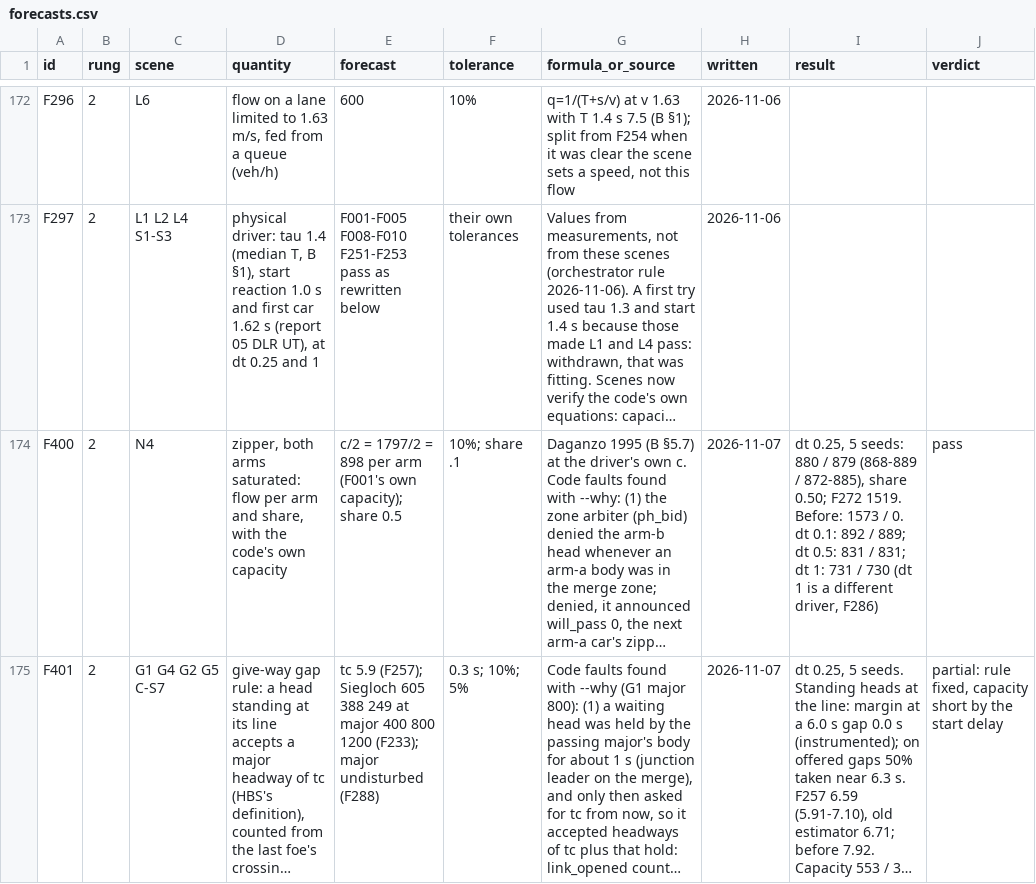
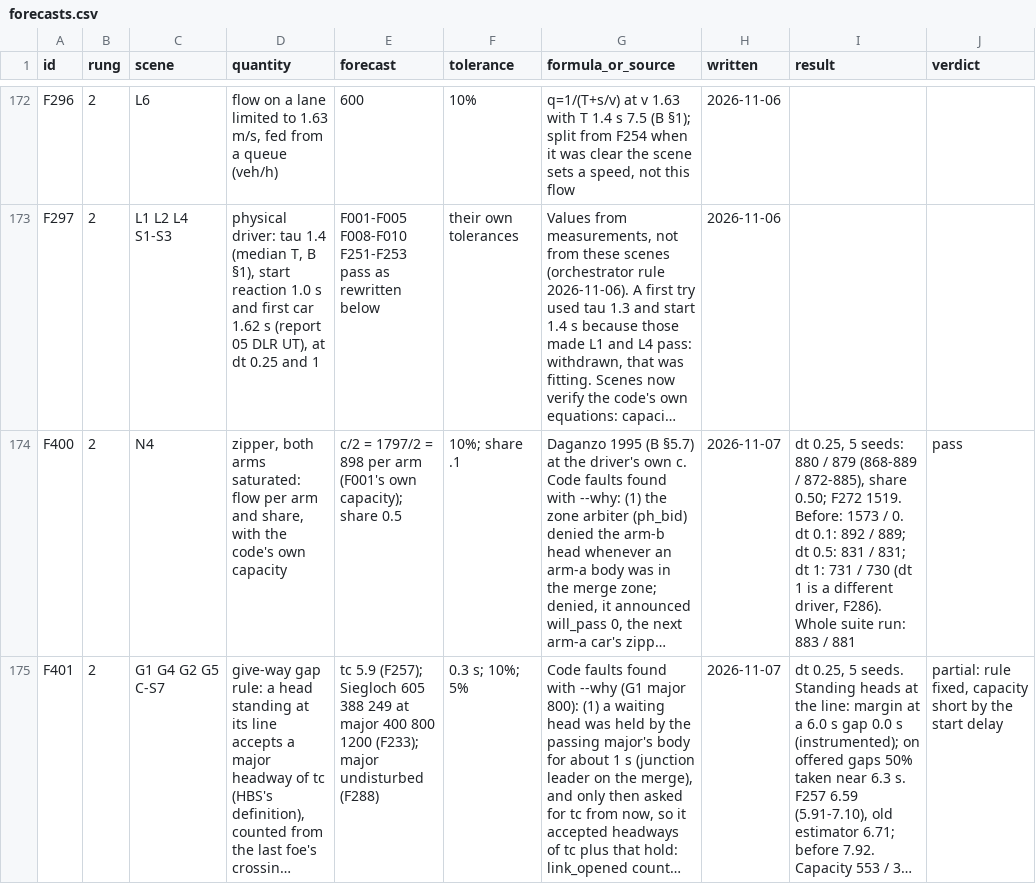
Before and after one commit to ErikFrankling/cars, a CSV file: research/truth/foundations/forecasts.csv, drawn as a sheet; only a part is shown, gaps mark what is left out; long unchanged cells end in …; the diff covers the shown part only; the diff names each change by its address in the sheet, - before the commit and + after, or states it on an @@ line.

```diff
--- a/research/truth/foundations/forecasts.csv
+++ b/research/truth/foundations/forecasts.csv
-I174 (result): …different driver, F286)
+I174 (result): …different driver, F286). Whole suite run: 883 / 881
```
Also changed, not shown: 1 added row and 1 edited cell elsewhere in this file, results/theory/physical_0.25.csv, 1 other file.
